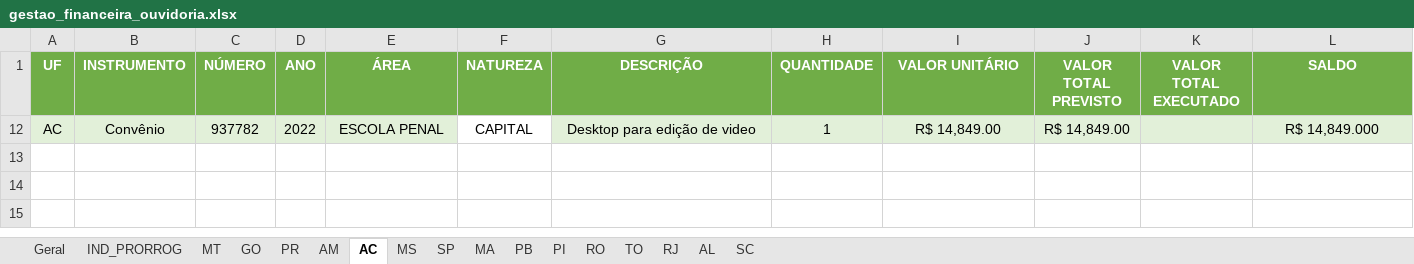
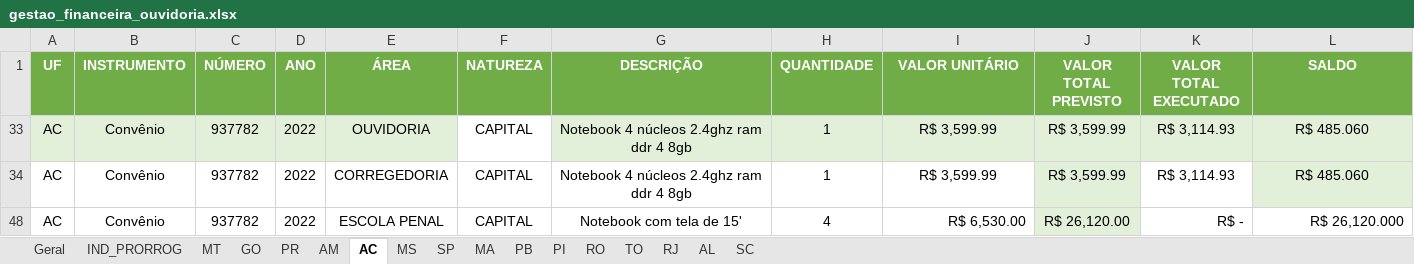
Before and after one commit to Masselorc/FOMENTO-ONASP, an Excel workbook: Planilhas/gestao_financeira_ouvidoria.xlsx, sheet AC, drawn as a sheet; only a part is shown; values as stored, in another font and other column widths than the file's, no borders; addresses are those after the commit; rows hold the shown columns only; the diff names each change by its address in the sheet, - before the commit and + after, or states it on an @@ line.

```diff
--- a/Planilhas/gestao_financeira_ouvidoria.xlsx (sheet AC)
+++ b/Planilhas/gestao_financeira_ouvidoria.xlsx (sheet AC)
@@ row 33 unhidden: AC | Convênio | 937782 | 2022 | OUVIDORIA | CAPITAL | Notebook 4 núcleos 2.4ghz ram ddr 4 8gb | 1 | R$ 3,599.99 | R$ 3,599.99 | R$ 3,114.93 | R$ 485.060 @@
@@ row 34 unhidden: AC | Convênio | 937782 | 2022 | CORREGEDORIA | CAPITAL | Notebook 4 núcleos 2.4ghz ram ddr 4 8gb | 1 | R$ 3,599.99 | R$ 3,599.99 | R$ 3,114.93 | R$ 485.060 @@
-A48:E48 fill: #E2F0D9
+A48:E48 fill: none
-G48 (DESCRIÇÃO): Desktop para edição de video
+G48 (DESCRIÇÃO): Notebook com tela de 15'
-G48:I48 fill: #E2F0D9
+G48:I48 fill: none
-H48 (QUANTIDADE): 1
+H48 (QUANTIDADE): 4
-I48 (VALOR UNITÁRIO): R$ 14,849.00
+I48 (VALOR UNITÁRIO): R$ 6,530.00
-I48 alignment: center
+I48 alignment: right
-J48 (VALOR TOTAL PREVISTO): R$ 14,849.00
+J48 (VALOR TOTAL PREVISTO): R$ 26,120.00
-K48 (VALOR TOTAL EXECUTADO): (empty)
+K48 (VALOR TOTAL EXECUTADO): R$ -
-K48:L48 fill: #E2F0D9
+K48:L48 fill: none
-L48 (SALDO): R$ 14,849.000
+L48 (SALDO): R$ 26,120.000
-L48 alignment: center
+L48 alignment: right
```
Also changed, not shown: formulas that keep their value, 7 other files.
